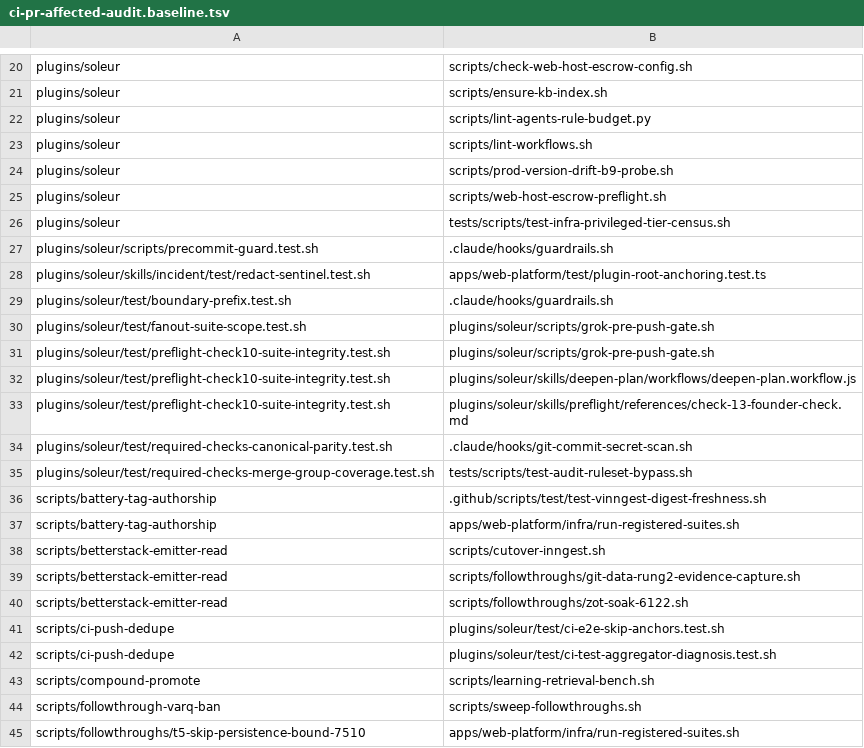
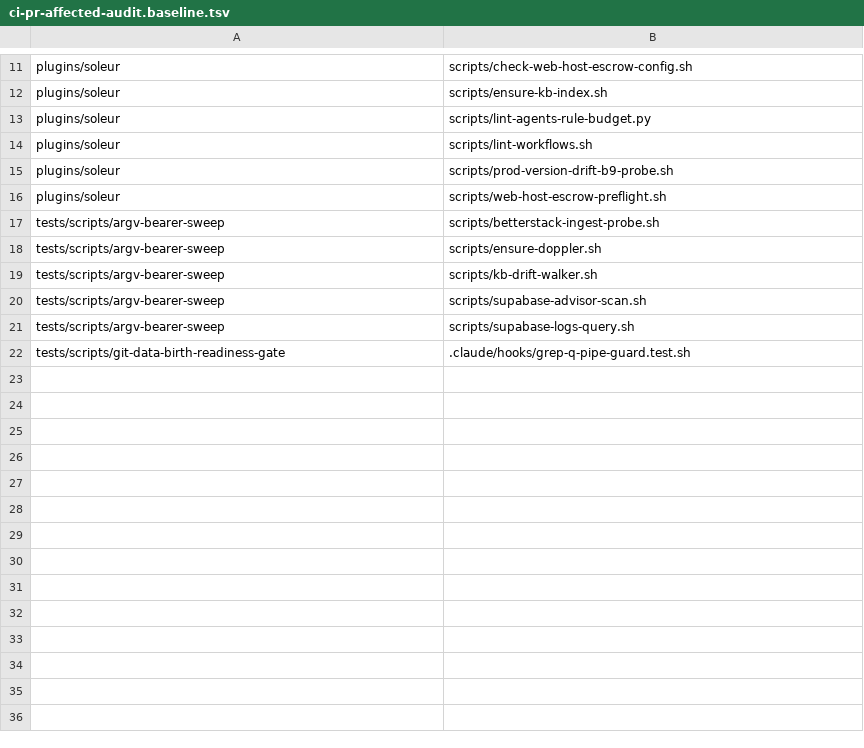
Before and after one commit to jikig-ai/soleur, a TSV file: scripts/ci-pr-affected-audit.baseline.tsv, drawn as a sheet; only a part is shown, gaps mark what is left out; the shorter side is filled out with more unchanged rows; the diff covers the shown part only.

Commit message:
rebase: post-merge reconciliation with #11958 (Ref #10861)
Union-merged the sibling drain's oracle edits; removed 53 accept rows that
its edge coverage made not-a-gap; regenerated the ratchet baseline (22 rows)
and the kb-consumers baseline (321 rows) on the merged head. Verified:
audit stale=0 gap_refs=229; kb-consumers 31/31; lint-orphan clean;
betterstack census clean.

```diff
--- a/scripts/ci-pr-affected-audit.baseline.tsv
+++ b/scripts/ci-pr-affected-audit.baseline.tsv
@@ -25,21 +16 @@ plugins/soleur	scripts/prod-version-drift-b9-probe.sh
 plugins/soleur	scripts/web-host-escrow-preflight.sh
-plugins/soleur	tests/scripts/test-infra-privileged-tier-census.sh
-plugins/soleur/scripts/precommit-guard.test.sh	.claude/hooks/guardrails.sh
-plugins/soleur/skills/incident/test/redact-sentinel.test.sh	apps/web-platform/test/plugin-root-anchoring.test.ts
-plugins/soleur/test/boundary-prefix.test.sh	.claude/hooks/guardrails.sh
-plugins/soleur/test/fanout-suite-scope.test.sh	plugins/soleur/scripts/grok-pre-push-gate.sh
-plugins/soleur/test/preflight-check10-suite-integrity.test.sh	plugins/soleur/scripts/grok-pre-push-gate.sh
-plugins/soleur/test/preflight-check10-suite-integrity.test.sh	plugins/soleur/skills/deepen-plan/workflows/deepen-plan.workflow.js
-plugins/soleur/test/preflight-check10-suite-integrity.test.sh	plugins/soleur/skills/preflight/references/check-13-founder-check.md
-plugins/soleur/test/required-checks-canonical-parity.test.sh	.claude/hooks/git-commit-secret-scan.sh
-plugins/soleur/test/required-checks-merge-group-coverage.test.sh	tests/scripts/test-audit-ruleset-bypass.sh
-scripts/battery-tag-authorship	.github/scripts/test/test-vinngest-digest-freshness.sh
-scripts/battery-tag-authorship	apps/web-platform/infra/run-registered-suites.sh
-scripts/betterstack-emitter-read	scripts/cutover-inngest.sh
-scripts/betterstack-emitter-read	scripts/followthroughs/git-data-rung2-evidence-capture.sh
-scripts/betterstack-emitter-read	scripts/followthroughs/zot-soak-6122.sh
-scripts/ci-push-dedupe	plugins/soleur/test/ci-e2e-skip-anchors.test.sh
-scripts/ci-push-dedupe	plugins/soleur/test/ci-test-aggregator-diagnosis.test.sh
-scripts/compound-promote	scripts/learning-retrieval-bench.sh
-scripts/followthrough-varq-ban	scripts/sweep-followthroughs.sh
-scripts/followthroughs/t5-skip-persistence-bound-7510	apps/web-platform/infra/run-registered-suites.sh
```
Also changed, not shown: 21 removed rows elsewhere in this file, 1 other file.
